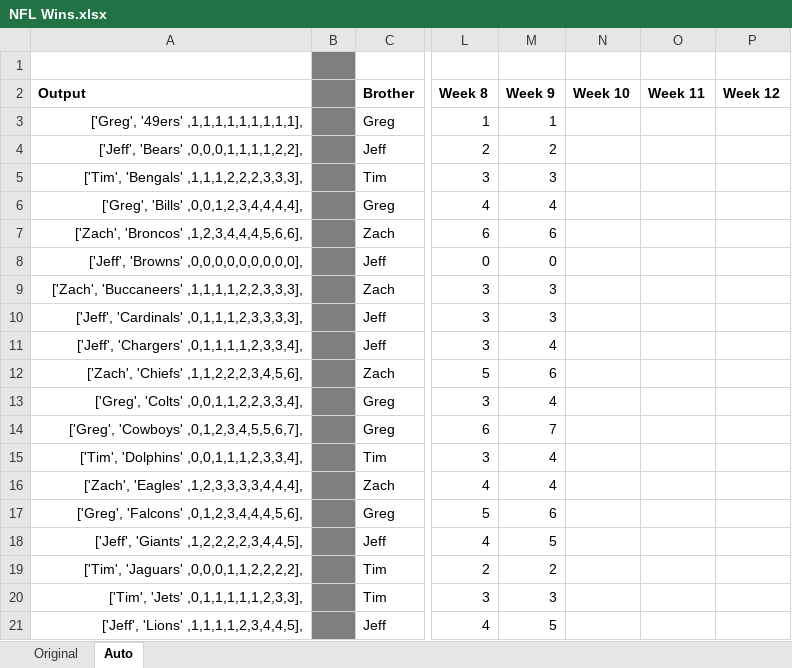
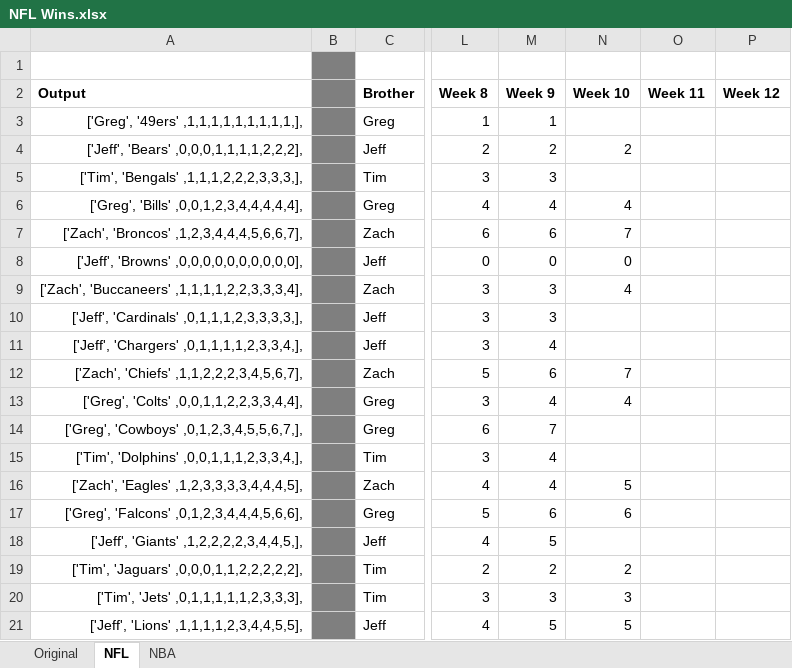
Before and after one commit to jeffmiller00/nfl_wins_league, an Excel workbook: NFL Wins.xlsx, sheet NFL, drawn as a sheet; only a part is shown, gaps mark what is left out; values as stored, in another font and other column widths than the file's, no borders; the diff covers the shown part only; the diff names each change by its address in the sheet, - before the commit and + after, or states it on an @@ line.

```diff
--- a/NFL Wins.xlsx (sheet NFL)
+++ b/NFL Wins.xlsx (sheet NFL)
-sheet tab: Auto
+sheet tab: NFL
+sheet tab: NBA
-A3 (Output): ['Greg', '49ers' ,1,1,1,1,1,1,1,1,1],
+A3 (Output): ['Greg', '49ers' ,1,1,1,1,1,1,1,1,1,],
-A4 (Output): ['Jeff', 'Bears' ,0,0,0,1,1,1,1,2,2],
+A4 (Output): ['Jeff', 'Bears' ,0,0,0,1,1,1,1,2,2,2],
-N4 (Week 10): (empty)
+N4 (Week 10): 2
-A5 (Output): ['Tim', 'Bengals' ,1,1,1,2,2,2,3,3,3],
+A5 (Output): ['Tim', 'Bengals' ,1,1,1,2,2,2,3,3,3,],
-A6 (Output): ['Greg', 'Bills' ,0,0,1,2,3,4,4,4,4],
+A6 (Output): ['Greg', 'Bills' ,0,0,1,2,3,4,4,4,4,4],
-N6 (Week 10): (empty)
+N6 (Week 10): 4
-A7 (Output): ['Zach', 'Broncos' ,1,2,3,4,4,4,5,6,6],
+A7 (Output): ['Zach', 'Broncos' ,1,2,3,4,4,4,5,6,6,7],
-N7 (Week 10): (empty)
+N7 (Week 10): 7
-A8 (Output): ['Jeff', 'Browns' ,0,0,0,0,0,0,0,0,0],
+A8 (Output): ['Jeff', 'Browns' ,0,0,0,0,0,0,0,0,0,0],
-N8 (Week 10): (empty)
+N8 (Week 10): 0
-A9 (Output): ['Zach', 'Buccaneers' ,1,1,1,1,2,2,3,3,3],
+A9 (Output): ['Zach', 'Buccaneers' ,1,1,1,1,2,2,3,3,3,4],
-N9 (Week 10): (empty)
+N9 (Week 10): 4
-A10 (Output): ['Jeff', 'Cardinals' ,0,1,1,1,2,3,3,3,3],
+A10 (Output): ['Jeff', 'Cardinals' ,0,1,1,1,2,3,3,3,3,],
-A11 (Output): ['Jeff', 'Chargers' ,0,1,1,1,1,2,3,3,4],
+A11 (Output): ['Jeff', 'Chargers' ,0,1,1,1,1,2,3,3,4,],
-A12 (Output): ['Zach', 'Chiefs' ,1,1,2,2,2,3,4,5,6],
+A12 (Output): ['Zach', 'Chiefs' ,1,1,2,2,2,3,4,5,6,7],
-N12 (Week 10): (empty)
+N12 (Week 10): 7
-A13 (Output): ['Greg', 'Colts' ,0,0,1,1,2,2,3,3,4],
+A13 (Output): ['Greg', 'Colts' ,0,0,1,1,2,2,3,3,4,4],
-N13 (Week 10): (empty)
+N13 (Week 10): 4
-A14 (Output): ['Greg', 'Cowboys' ,0,1,2,3,4,5,5,6,7],
+A14 (Output): ['Greg', 'Cowboys' ,0,1,2,3,4,5,5,6,7,],
-A15 (Output): ['Tim', 'Dolphins' ,0,0,1,1,1,2,3,3,4],
+A15 (Output): ['Tim', 'Dolphins' ,0,0,1,1,1,2,3,3,4,],
-A16 (Output): ['Zach', 'Eagles' ,1,2,3,3,3,3,4,4,4],
+A16 (Output): ['Zach', 'Eagles' ,1,2,3,3,3,3,4,4,4,5],
-N16 (Week 10): (empty)
+N16 (Week 10): 5
-A17 (Output): ['Greg', 'Falcons' ,0,1,2,3,4,4,4,5,6],
+A17 (Output): ['Greg', 'Falcons' ,0,1,2,3,4,4,4,5,6,6],
-N17 (Week 10): (empty)
+N17 (Week 10): 6
-A18 (Output): ['Jeff', 'Giants' ,1,2,2,2,2,3,4,4,5],
+A18 (Output): ['Jeff', 'Giants' ,1,2,2,2,2,3,4,4,5,],
-A19 (Output): ['Tim', 'Jaguars' ,0,0,0,1,1,2,2,2,2],
+A19 (Output): ['Tim', 'Jaguars' ,0,0,0,1,1,2,2,2,2,2],
-N19 (Week 10): (empty)
+N19 (Week 10): 2
-A20 (Output): ['Tim', 'Jets' ,0,1,1,1,1,1,2,3,3],
+A20 (Output): ['Tim', 'Jets' ,0,1,1,1,1,1,2,3,3,3],
-N20 (Week 10): (empty)
+N20 (Week 10): 3
-A21 (Output): ['Jeff', 'Lions' ,1,1,1,1,2,3,4,4,5],
+A21 (Output): ['Jeff', 'Lions' ,1,1,1,1,2,3,4,4,5,5],
-N21 (Week 10): (empty)
+N21 (Week 10): 5
```
Also changed, not shown: 27 edited cells elsewhere in this sheet, 1 other file.
